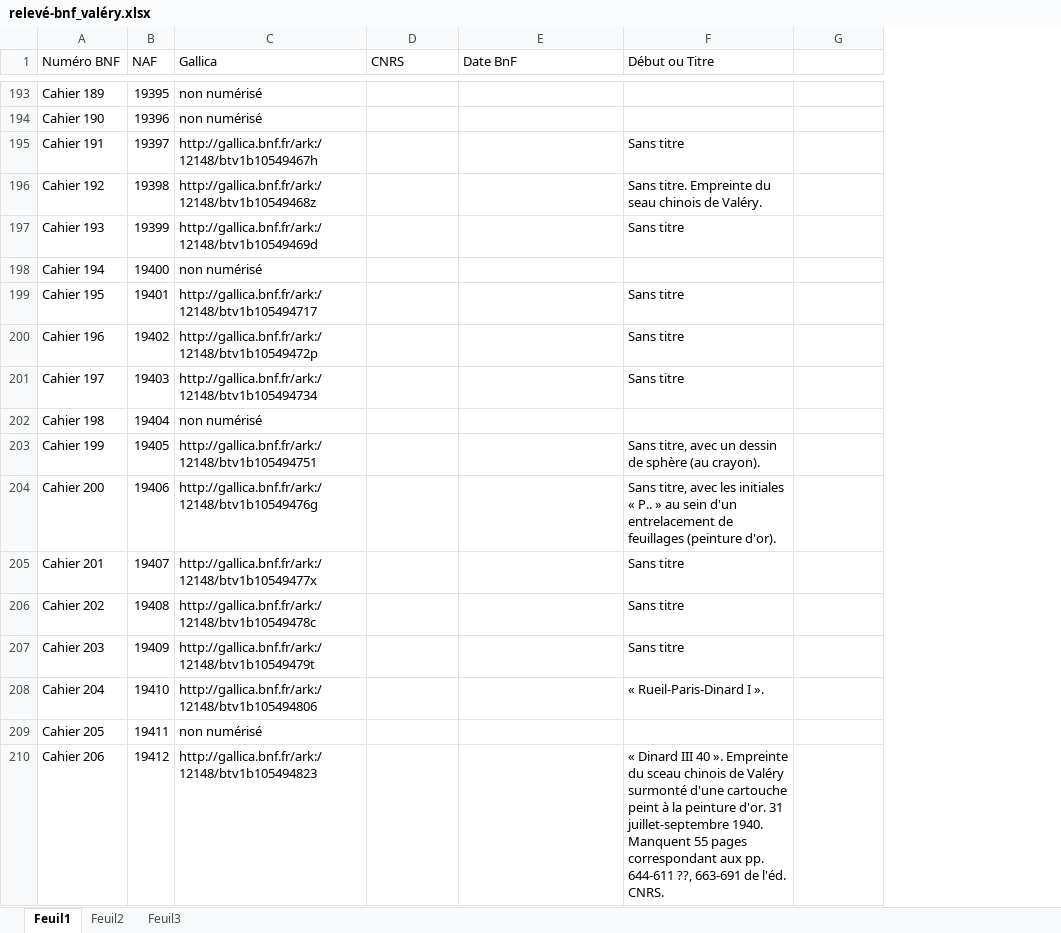
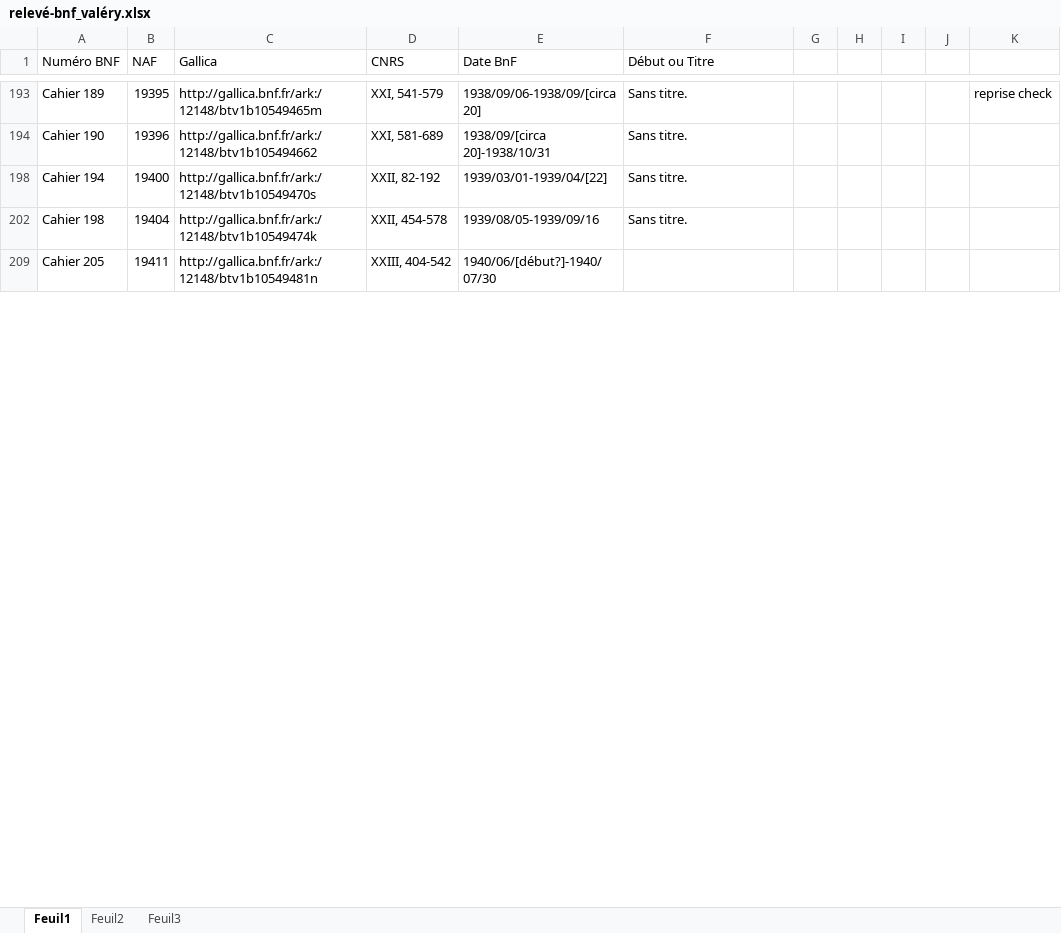
Before and after one commit to OBVIL/valery, an Excel workbook: bases/relevé-bnf_valéry.xlsx, sheet Feuil1, drawn as a sheet; only a part is shown, gaps mark what is left out; values as stored, in another font and other column widths than the file's, no cell formats; removed rows and columns are numbered as before the commit, all else as after; the diff covers the shown part only; the diff names each change by its address in the sheet, - before the commit and + after, or states it on an @@ line.

Commit message:
MAJ relevé des cahiers numérisés par la BnF

```diff
--- a/bases/relevé-bnf_valéry.xlsx (sheet Feuil1)
+++ b/bases/relevé-bnf_valéry.xlsx (sheet Feuil1)
+column G, empty
+column H, empty
+column I, empty
+column J, empty
-C193 (Gallica): non numérisé
+C193 (Gallica): http://gallica.bnf.fr/ark:/12148/btv1b10549465m
-D193 (CNRS): (empty)
+D193 (CNRS): XXI, 541-579
-E193 (Date BnF): (empty)
+E193 (Date BnF): 1938/09/06-1938/09/[circa 20]
-F193:F194 (Début ou Titre): (empty)
+F193:F194 (Début ou Titre): Sans titre.
-K193: (empty)
+K193: reprise check
-C194 (Gallica): non numérisé
+C194 (Gallica): http://gallica.bnf.fr/ark:/12148/btv1b105494662
-D194 (CNRS): (empty)
+D194 (CNRS): XXI, 581-689
-E194 (Date BnF): (empty)
+E194 (Date BnF): 1938/09/[circa 20]-1938/10/31
-row 195: Cahier 191 | 19397 | http://gallica.bnf.fr/ark:/12148/btv1b10549467h |  |  | Sans titre
-row 196: Cahier 192 | 19398 | http://gallica.bnf.fr/ark:/12148/btv1b10549468z |  |  | Sans titre. Empreinte du seau chinois de Valéry.
-row 197: Cahier 193 | 19399 | http://gallica.bnf.fr/ark:/12148/btv1b10549469d |  |  | Sans titre
-C198 (Gallica): non numérisé
+C198 (Gallica): http://gallica.bnf.fr/ark:/12148/btv1b10549470s
-D198 (CNRS): (empty)
+D198 (CNRS): XXII, 82-192
-E198 (Date BnF): (empty)
+E198 (Date BnF): 1939/03/01-1939/04/[22]
-F198 (Début ou Titre): (empty)
+F198 (Début ou Titre): Sans titre.
-row 199: Cahier 195 | 19401 | http://gallica.bnf.fr/ark:/12148/btv1b105494717 |  |  | Sans titre
-row 200: Cahier 196 | 19402 | http://gallica.bnf.fr/ark:/12148/btv1b10549472p |  |  | Sans titre
-row 201: Cahier 197 | 19403 | http://gallica.bnf.fr/ark:/12148/btv1b105494734 |  |  | Sans titre
-C202 (Gallica): non numérisé
+C202 (Gallica): http://gallica.bnf.fr/ark:/12148/btv1b10549474k
-D202 (CNRS): (empty)
+D202 (CNRS): XXII, 454-578
-E202 (Date BnF): (empty)
+E202 (Date BnF): 1939/08/05-1939/09/16
-F202 (Début ou Titre): (empty)
+F202 (Début ou Titre): Sans titre.
-row 203: Cahier 199 | 19405 | http://gallica.bnf.fr/ark:/12148/btv1b105494751 |  |  | Sans titre, avec un dessin de sphère (au crayon).
-row 204: Cahier 200 | 19406 | http://gallica.bnf.fr/ark:/12148/btv1b10549476g |  |  | Sans titre, avec les initiales « P.. » au sein d'un entrelacement de feuillages (peinture d'or).
-row 205: Cahier 201 | 19407 | http://gallica.bnf.fr/ark:/12148/btv1b10549477x |  |  | Sans titre
-row 206: Cahier 202 | 19408 | http://gallica.bnf.fr/ark:/12148/btv1b10549478c |  |  | Sans titre
-row 207: Cahier 203 | 19409 | http://gallica.bnf.fr/ark:/12148/btv1b10549479t |  |  | Sans titre
-row 208: Cahier 204 | 19410 | http://gallica.bnf.fr/ark:/12148/btv1b105494806 |  |  | « Rueil-Paris-Dinard I ».
-C209 (Gallica): non numérisé
+C209 (Gallica): http://gallica.bnf.fr/ark:/12148/btv1b10549481n
-D209 (CNRS): (empty)
+D209 (CNRS): XXIII, 404-542
-E209 (Date BnF): (empty)
+E209 (Date BnF): 1940/06/[début?]-1940/07/30
-row 210: Cahier 206 | 19412 | http://gallica.bnf.fr/ark:/12148/btv1b105494823 |  |  | « Dinard III 40 ». Empreinte du sceau chinois de Valéry surmonté d'une cartouche peint à la peinture d'or. 31 juillet-septembre 1940. Manquent 55 pages correspondant aux pp. 644-611 ??, 663-691 de l'éd. CNRS.
```
Also changed, not shown: 151 removed rows, 45 hidden or unhidden rows and 229 edited cells elsewhere in this sheet, cell formats, hidden cells.
